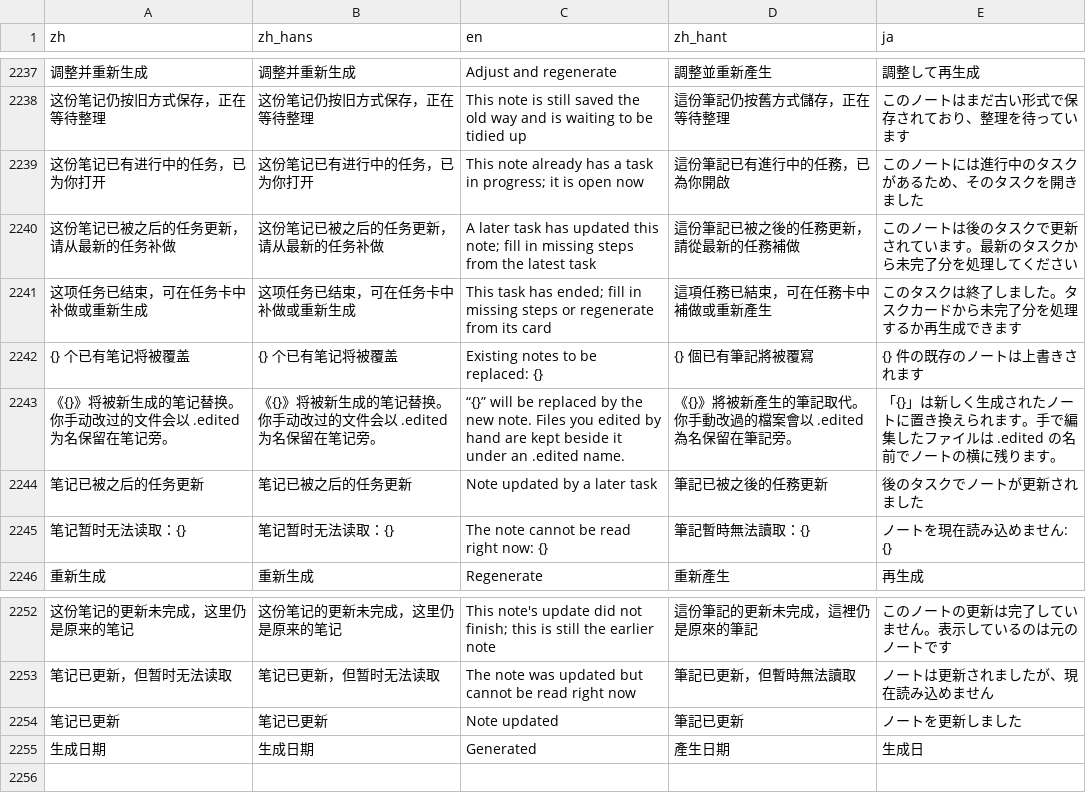
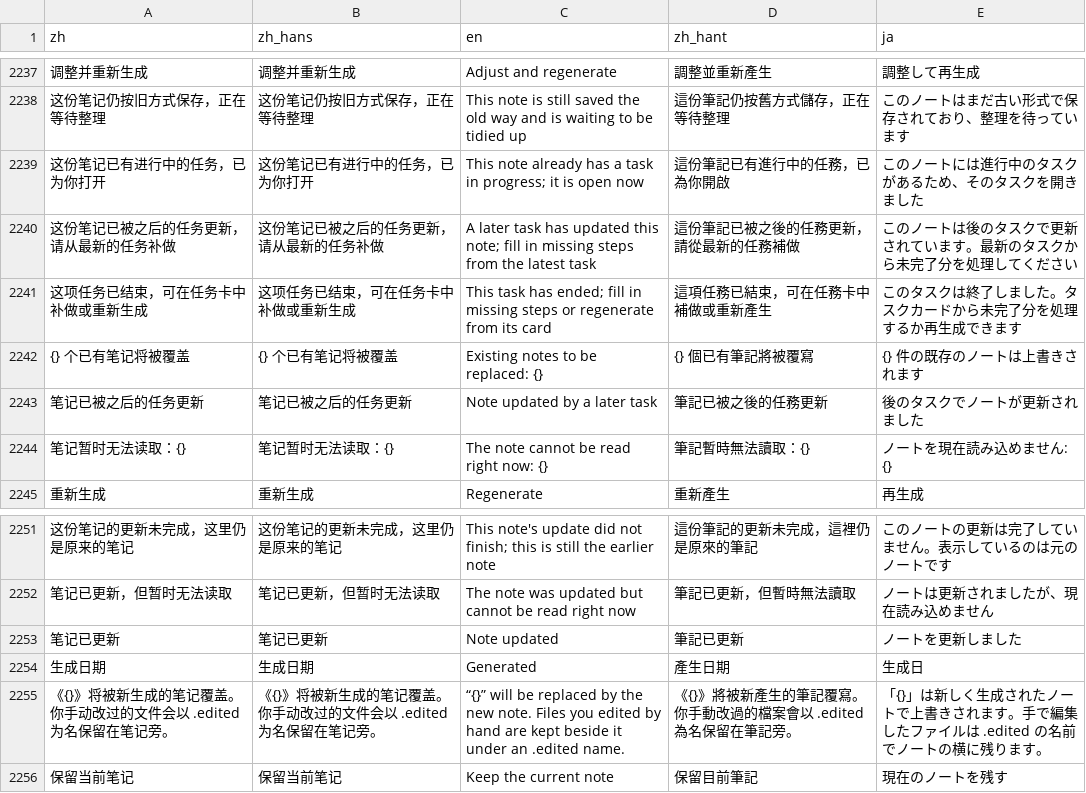
Before and after one commit to mizorewww/course2md, a TSV file: i18n/catalog.tsv, drawn as a sheet; only a part is shown, gaps mark what is left out; removed rows and columns are numbered as before the commit, all else as after; the diff names each change by its address in the sheet, - before the commit and + after, or states it on an @@ line.

```diff
--- a/i18n/catalog.tsv
+++ b/i18n/catalog.tsv
-row 2243: 《{}》将被新生成的笔记替换。你手动改过的文件会以 .edited 为名保留在笔记旁。 | 《{}》将被新生成的笔记替换。你手动改过的文件会以 .edited 为名保留在笔记旁。 | “{}” will be replaced by the new note. Files you edited by hand are kept beside it under an .edited name. | 《{}》將被新產生的筆記取代。你手動改過的檔案會以 .edited 為名保留在筆記旁。 | 「{}」は新しく生成されたノートに置き換えられます。手で編集したファイルは .edited の名前でノートの横に残ります。
+row 2255: 《{}》将被新生成的笔记覆盖。你手动改过的文件会以 .edited 为名保留在笔记旁。 | 《{}》将被新生成的笔记覆盖。你手动改过的文件会以 .edited 为名保留在笔记旁。 | “{}” will be replaced by the new note. Files you edited by hand are kept beside it under an .edited name. | 《{}》將被新產生的筆記覆寫。你手動改過的檔案會以 .edited 為名保留在筆記旁。 | 「{}」は新しく生成されたノートで上書きされます。手で編集したファイルは .edited の名前でノートの横に残ります。
+row 2256: 保留当前笔记 | 保留当前笔记 | Keep the current note | 保留目前筆記 | 現在のノートを残す
```
Also changed, not shown: 1 other file.
